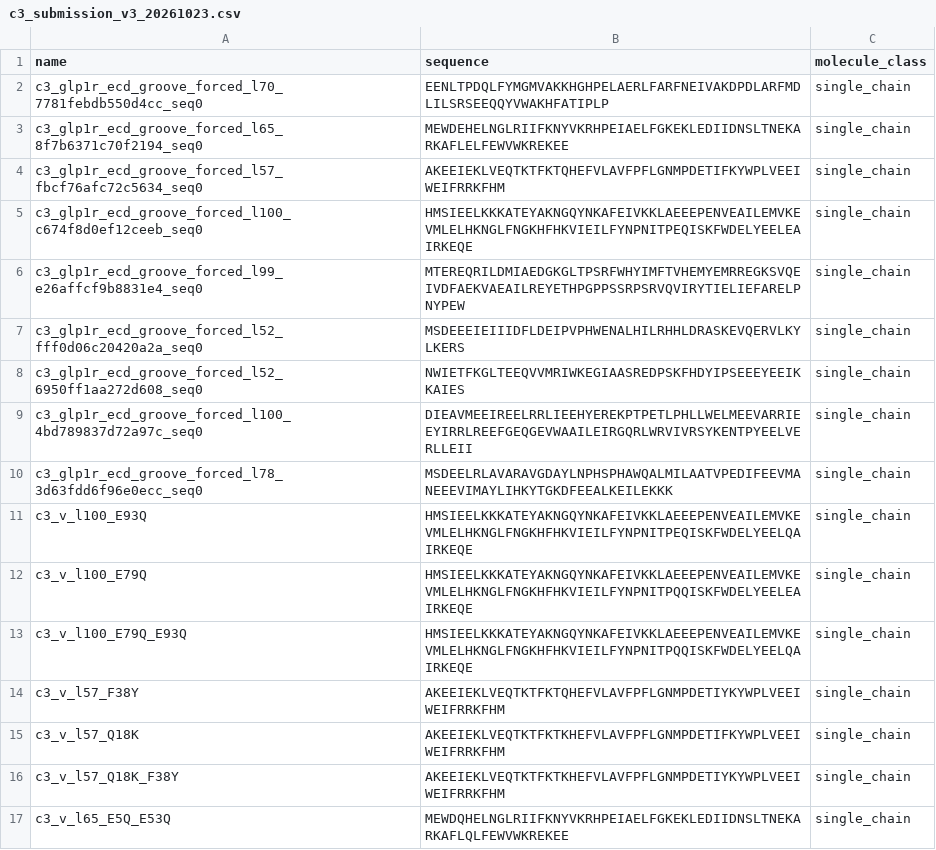
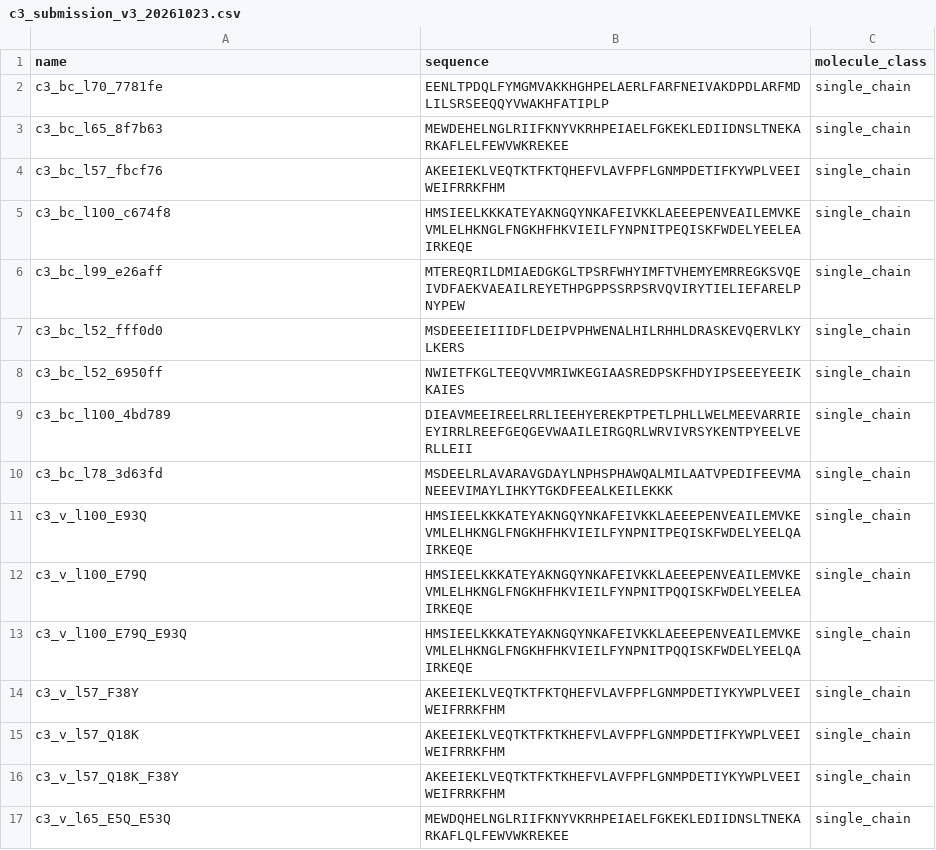
Before and after one commit to rpinho/adaptyv-c4, a CSV file: results/c3_submission_v3_20261023.csv, drawn as a sheet; only a part is shown; the diff names each change by its address in the sheet, - before the commit and + after, or states it on an @@ line.

```diff
--- a/results/c3_submission_v3_20261023.csv
+++ b/results/c3_submission_v3_20261023.csv
-A2 (name): c3_glp1r_ecd_groove_forced_l70_7781febdb550d4cc_seq0
+A2 (name): c3_bc_l70_7781fe
-A3 (name): c3_glp1r_ecd_groove_forced_l65_8f7b6371c70f2194_seq0
+A3 (name): c3_bc_l65_8f7b63
-A4 (name): c3_glp1r_ecd_groove_forced_l57_fbcf76afc72c5634_seq0
+A4 (name): c3_bc_l57_fbcf76
-A5 (name): c3_glp1r_ecd_groove_forced_l100_c674f8d0ef12ceeb_seq0
+A5 (name): c3_bc_l100_c674f8
-A6 (name): c3_glp1r_ecd_groove_forced_l99_e26affcf9b8831e4_seq0
+A6 (name): c3_bc_l99_e26aff
-A7 (name): c3_glp1r_ecd_groove_forced_l52_fff0d06c20420a2a_seq0
+A7 (name): c3_bc_l52_fff0d0
-A8 (name): c3_glp1r_ecd_groove_forced_l52_6950ff1aa272d608_seq0
+A8 (name): c3_bc_l52_6950ff
-A9 (name): c3_glp1r_ecd_groove_forced_l100_4bd789837d72a97c_seq0
+A9 (name): c3_bc_l100_4bd789
-A10 (name): c3_glp1r_ecd_groove_forced_l78_3d63fdd6f96e0ecc_seq0
+A10 (name): c3_bc_l78_3d63fd
```
Also changed, not shown: 1 other file.
